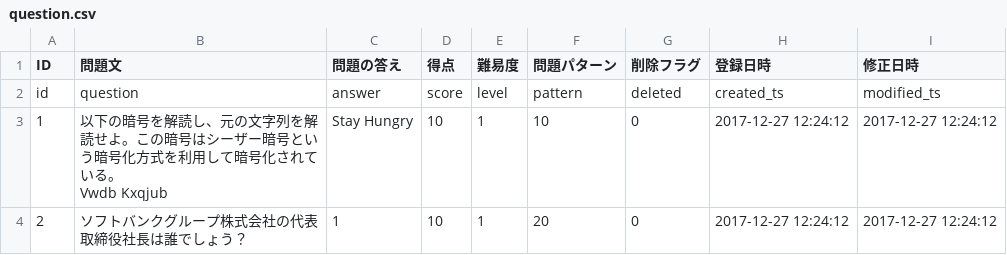
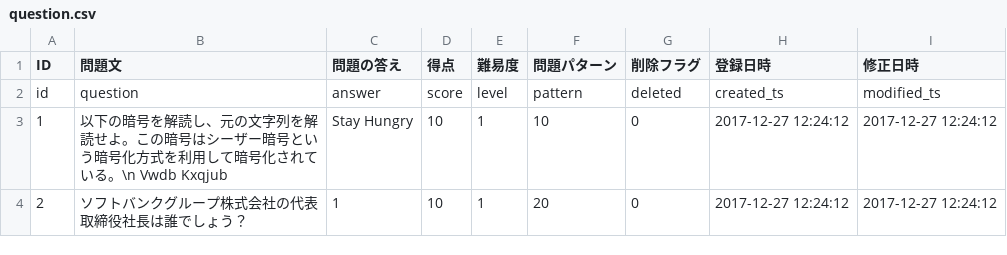
Before and after one commit to HackerzLab/training_hackerzlab, a CSV file: db/question.csv, drawn as a sheet.

Commit message:
add csv

```diff
--- a/db/question.csv
+++ b/db/question.csv
@@ -2,4 +2,3 @@ ID,問題文,問題の答え,得点,難易度,問題パターン,削除フラグ
 id,question,answer,score,level,pattern,deleted,created_ts,modified_ts
-1,"以下の暗号を解読し、元の文字列を解読せよ。この暗号はシーザー暗号という暗号化方式を利用して暗号化されている。
-Vwdb Kxqjub",Stay Hungry,10,1,10,0,2017-12-27 12:24:12,2017-12-27 12:24:12
+1,"以下の暗号を解読し、元の文字列を解読せよ。この暗号はシーザー暗号という暗号化方式を利用して暗号化されている。\n Vwdb Kxqjub",Stay Hungry,10,1,10,0,2017-12-27 12:24:12,2017-12-27 12:24:12
 2,ソフトバンクグループ株式会社の代表取締役社長は誰でしょう？,1,10,1,20,0,2017-12-27 12:24:12,2017-12-27 12:24:12
```
